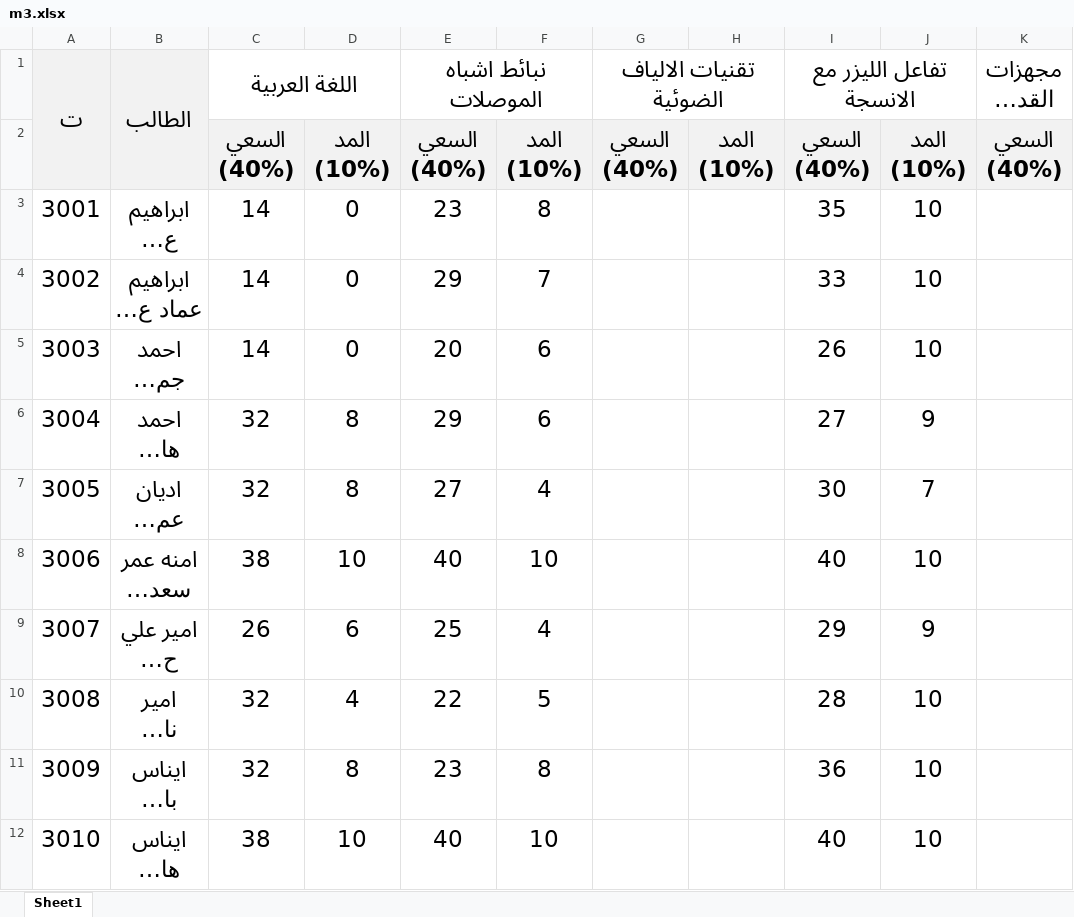
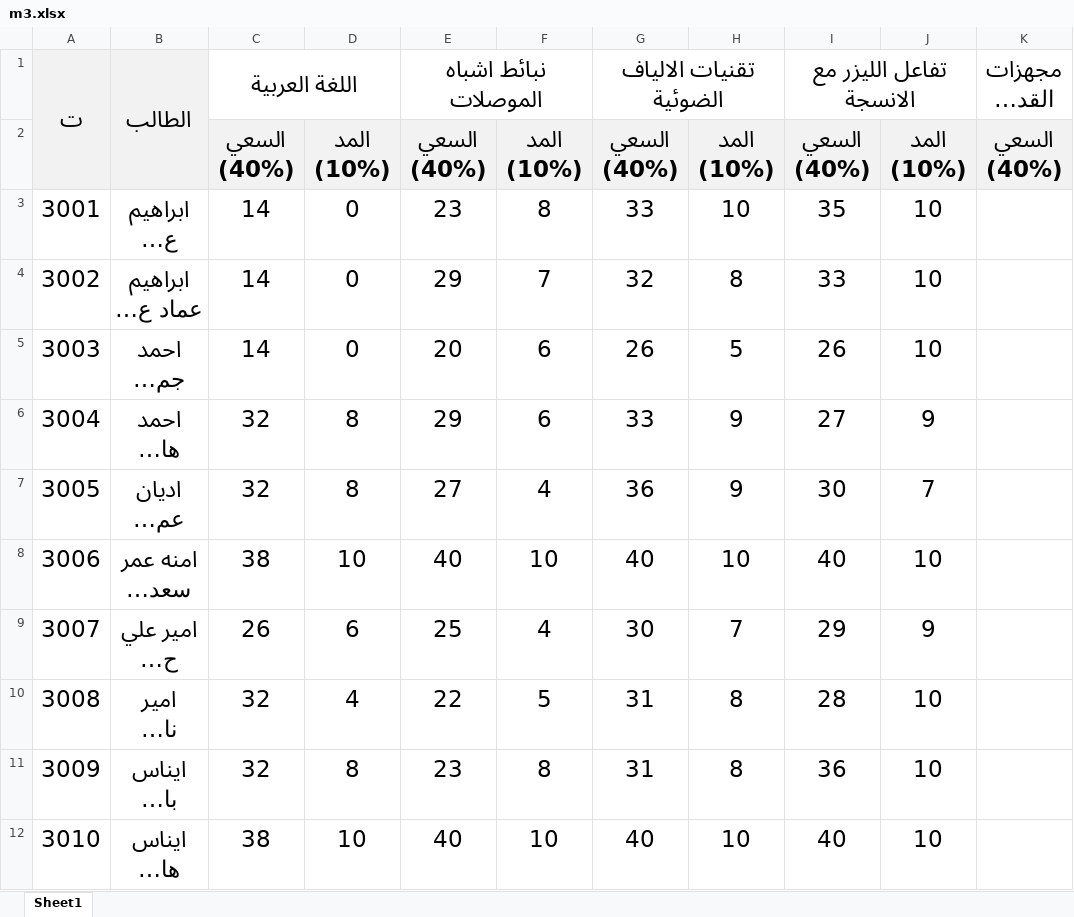
Before and after one commit to AhmedAldulaimi96/student-results, an Excel workbook: m3.xlsx, sheet Sheet1, drawn as a sheet; only a part is shown; long unchanged cells end in …; values as stored, in another font and other column widths than the file's, no borders; the diff covers the shown part only; the diff names each change by its address in the sheet, - before the commit and + after, or states it on an @@ line.

Commit message:
Add files via upload

```diff
--- a/m3.xlsx (sheet Sheet1)
+++ b/m3.xlsx (sheet Sheet1)
-G3 (تقنيات الالياف الضوئية): (empty)
+G3 (تقنيات الالياف الضوئية): 33
-H3: (empty)
+H3: 10
-G4 (تقنيات الالياف الضوئية): (empty)
+G4 (تقنيات الالياف الضوئية): 32
-H4: (empty)
+H4: 8
-G5 (تقنيات الالياف الضوئية): (empty)
+G5 (تقنيات الالياف الضوئية): 26
-H5: (empty)
+H5: 5
-G6 (تقنيات الالياف الضوئية): (empty)
+G6 (تقنيات الالياف الضوئية): 33
-H6:H7: (empty)
+H6:H7: 9
-G7 (تقنيات الالياف الضوئية): (empty)
+G7 (تقنيات الالياف الضوئية): 36
-G8 (تقنيات الالياف الضوئية): (empty)
+G8 (تقنيات الالياف الضوئية): 40
-H8: (empty)
+H8: 10
-G9 (تقنيات الالياف الضوئية): (empty)
+G9 (تقنيات الالياف الضوئية): 30
-H9: (empty)
+H9: 7
-G10:G11 (تقنيات الالياف الضوئية): (empty)
+G10:G11 (تقنيات الالياف الضوئية): 31
-H10:H11: (empty)
+H10:H11: 8
-G12 (تقنيات الالياف الضوئية): (empty)
+G12 (تقنيات الالياف الضوئية): 40
-H12: (empty)
+H12: 10
```
Also changed, not shown: 184 edited cells elsewhere in this sheet.
